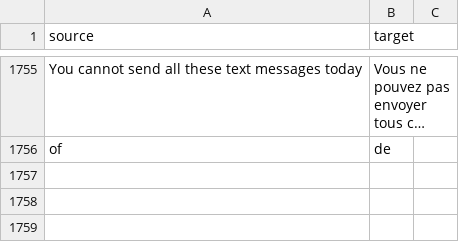
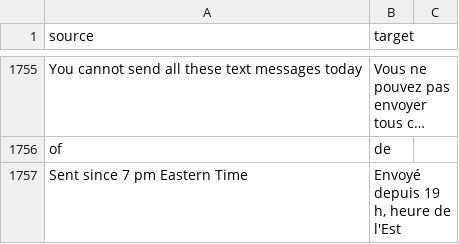
Before and after one commit to cds-snc/notification-admin, a CSV file: app/translations/csv/fr.csv, drawn as a sheet; only a part is shown, gaps mark what is left out; long unchanged cells end in …; the diff names each change by its address in the sheet, - before the commit and + after, or states it on an @@ line.

```diff
--- a/app/translations/csv/fr.csv
+++ b/app/translations/csv/fr.csv
+row 1757: Sent since 7 pm Eastern Time | Envoyé depuis 19 h, heure de l'Est
```
Also changed, not shown: 2 other files.
